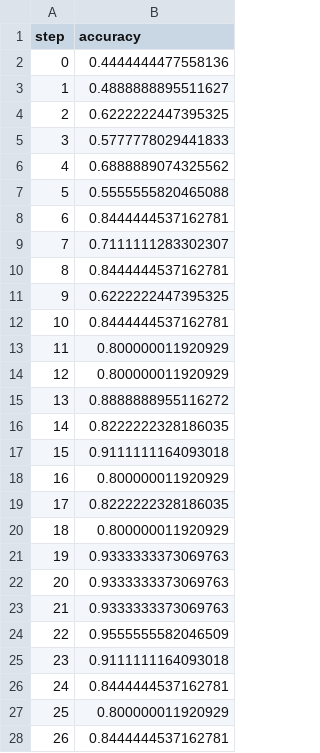
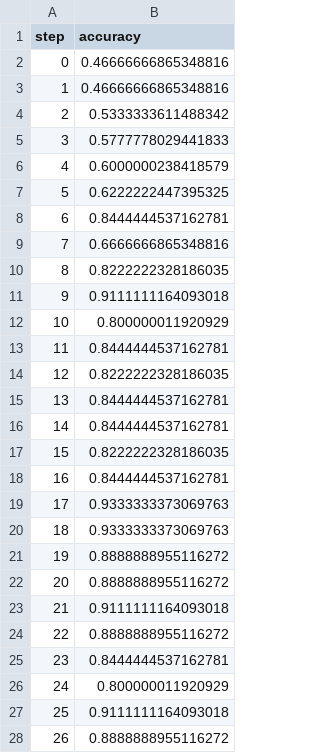
Before and after one commit to Nemestnay/dvc, a TSV file: plots/plots/metrics/eval/accuracy.tsv, drawn as a sheet; only a part is shown; the diff covers the shown part only.

```diff
--- a/plots/plots/metrics/eval/accuracy.tsv
+++ b/plots/plots/metrics/eval/accuracy.tsv
@@ -1,28 +1,28 @@
 step	accuracy
-0	0.4444444477558136
-1	0.4888888895511627
-2	0.6222222447395325
+0	0.46666666865348816
+1	0.46666666865348816
+2	0.5333333611488342
 3	0.5777778029441833
-4	0.6888889074325562
-5	0.5555555820465088
+4	0.6000000238418579
+5	0.6222222447395325
 6	0.8444444537162781
-7	0.7111111283302307
-8	0.8444444537162781
-9	0.6222222447395325
-10	0.8444444537162781
-11	0.800000011920929
-12	0.800000011920929
-13	0.8888888955116272
-14	0.8222222328186035
-15	0.9111111164093018
-16	0.800000011920929
-17	0.8222222328186035
-18	0.800000011920929
-19	0.9333333373069763
-20	0.9333333373069763
-21	0.9333333373069763
-22	0.9555555582046509
-23	0.9111111164093018
-24	0.8444444537162781
-25	0.800000011920929
-26	0.8444444537162781
+7	0.6666666865348816
+8	0.8222222328186035
+9	0.9111111164093018
+10	0.800000011920929
+11	0.8444444537162781
+12	0.8222222328186035
+13	0.8444444537162781
+14	0.8444444537162781
+15	0.8222222328186035
+16	0.8444444537162781
+17	0.9333333373069763
+18	0.9333333373069763
+19	0.8888888955116272
+20	0.8888888955116272
+21	0.9111111164093018
+22	0.8888888955116272
+23	0.8444444537162781
+24	0.800000011920929
+25	0.9111111164093018
+26	0.8888888955116272
```
Also changed, not shown: 3 edited cells elsewhere in this file, plots/plots/metrics/eval/loss.tsv, plots/plots/metrics/train/accuracy.tsv, 4 other files.
